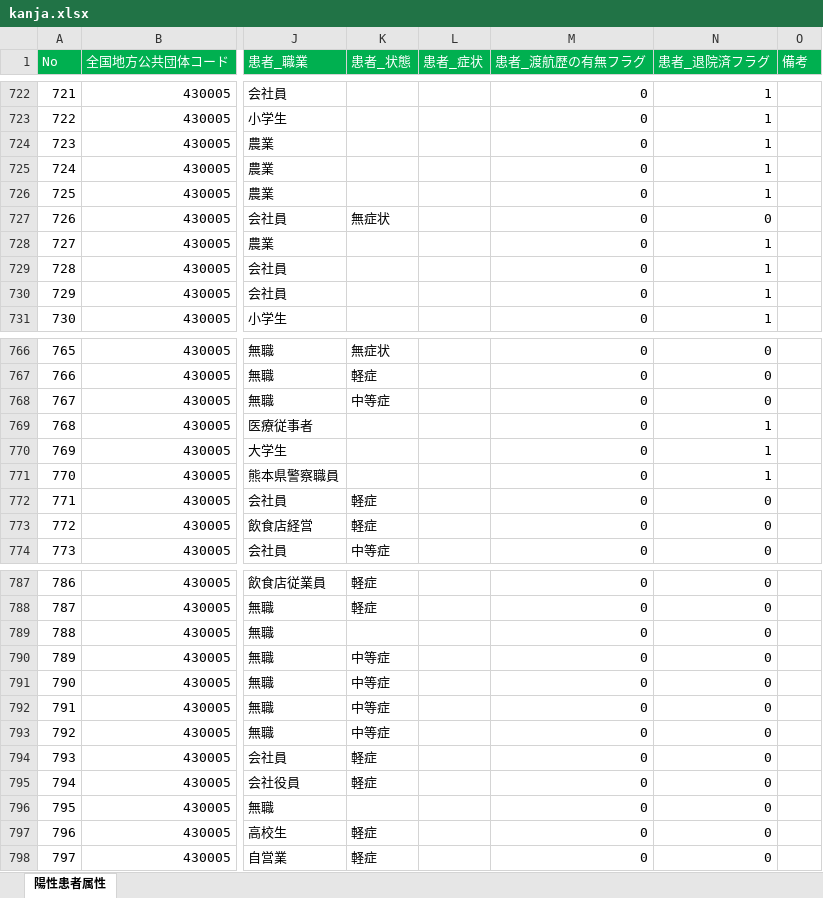
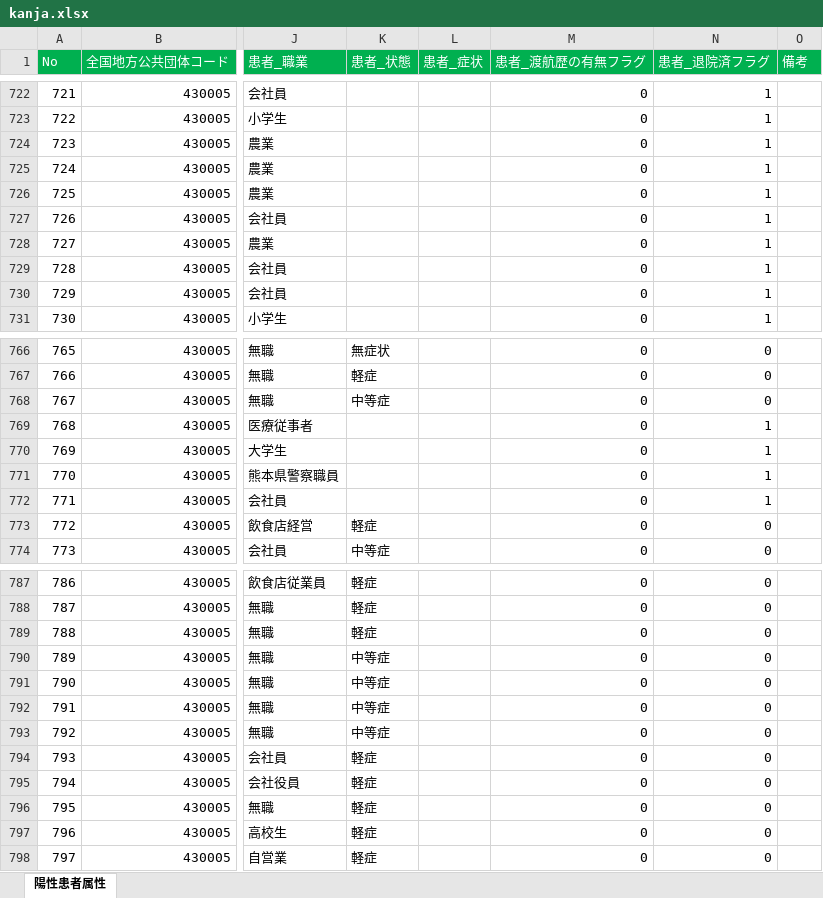
Before and after one commit to imabari/kumamoto-covid19, an Excel workbook: kanja.xlsx, sheet 陽性患者属性, drawn as a sheet; only a part is shown, gaps mark what is left out; values as stored, in another font and other column widths than the file's, no borders; the diff covers the shown part only; the diff names each change by its address in the sheet, - before the commit and + after, or states it on an @@ line.

```diff
--- a/kanja.xlsx (sheet 陽性患者属性)
+++ b/kanja.xlsx (sheet 陽性患者属性)
-K727 (患者_状態): 無症状
+K727 (患者_状態): (empty)
-N727 (患者_退院済フラグ): 0
+N727 (患者_退院済フラグ): 1
-K772 (患者_状態): 軽症
+K772 (患者_状態): (empty)
-N772 (患者_退院済フラグ): 0
+N772 (患者_退院済フラグ): 1
-K789 (患者_状態): (empty)
+K789 (患者_状態): 軽症
-K796 (患者_状態): (empty)
+K796 (患者_状態): 軽症
```
Also changed, not shown: 6 added rows, 23 edited cells and row numbers in column A elsewhere in this sheet, kensa.xlsx, 1 other file.
